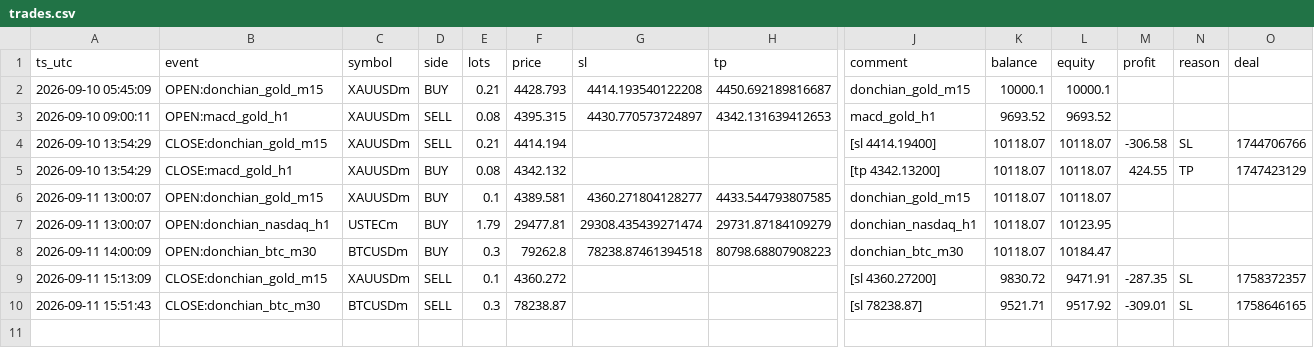
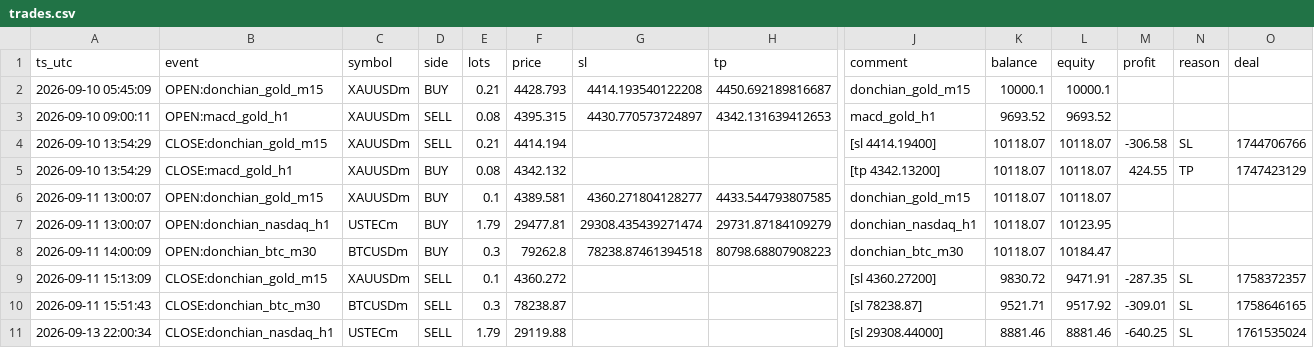
Before and after one commit to farazcheemaDev/forexbot, a CSV file: logs/trades.csv, drawn as a sheet; only a part is shown, gaps mark what is left out; rows hold the shown columns only; the diff names each change by its address in the sheet, - before the commit and + after, or states it on an @@ line.

```diff
--- a/logs/trades.csv
+++ b/logs/trades.csv
+row 11: 2026-09-13 22:00:34 | CLOSE:donchian_nasdaq_h1 | USTECm | SELL | 1.79 | 29119.88 |  |  | [sl 29308.44000] | 8881.46 | 8881.46 | -640.25 | SL | 1761535024
```
Also changed, not shown: logs/xsp_marks.csv, 8 other files.
